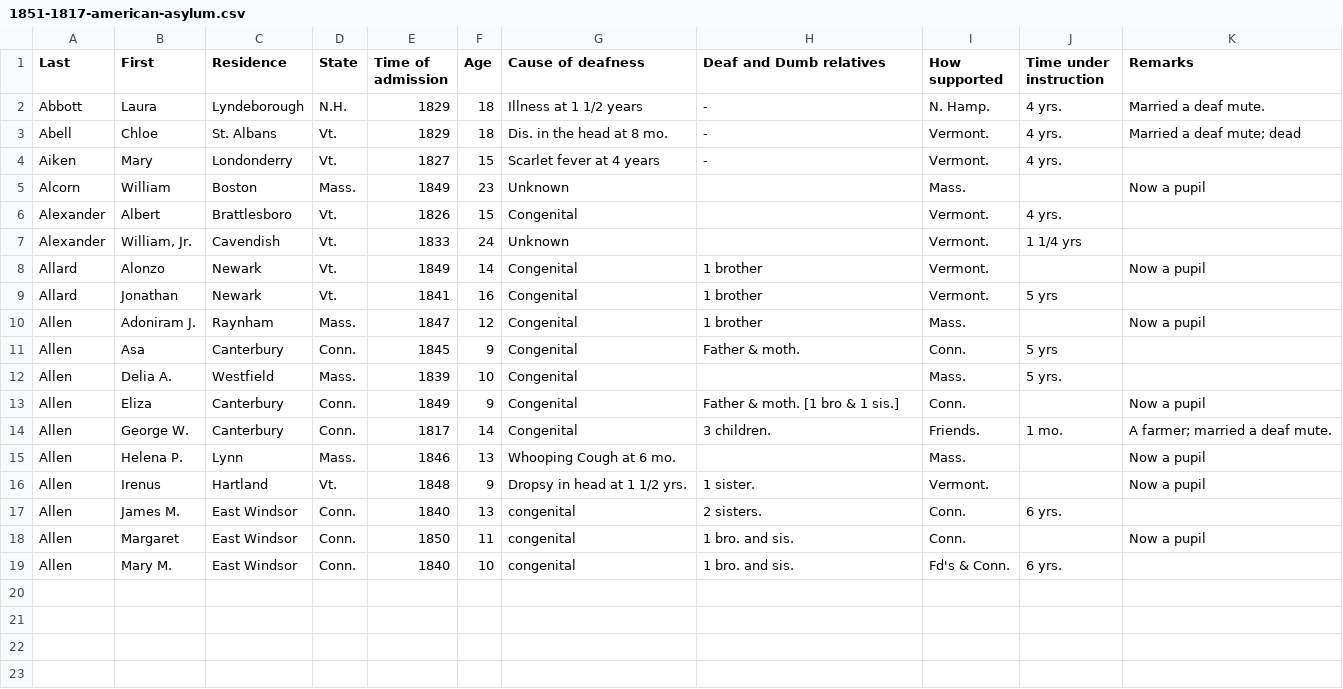
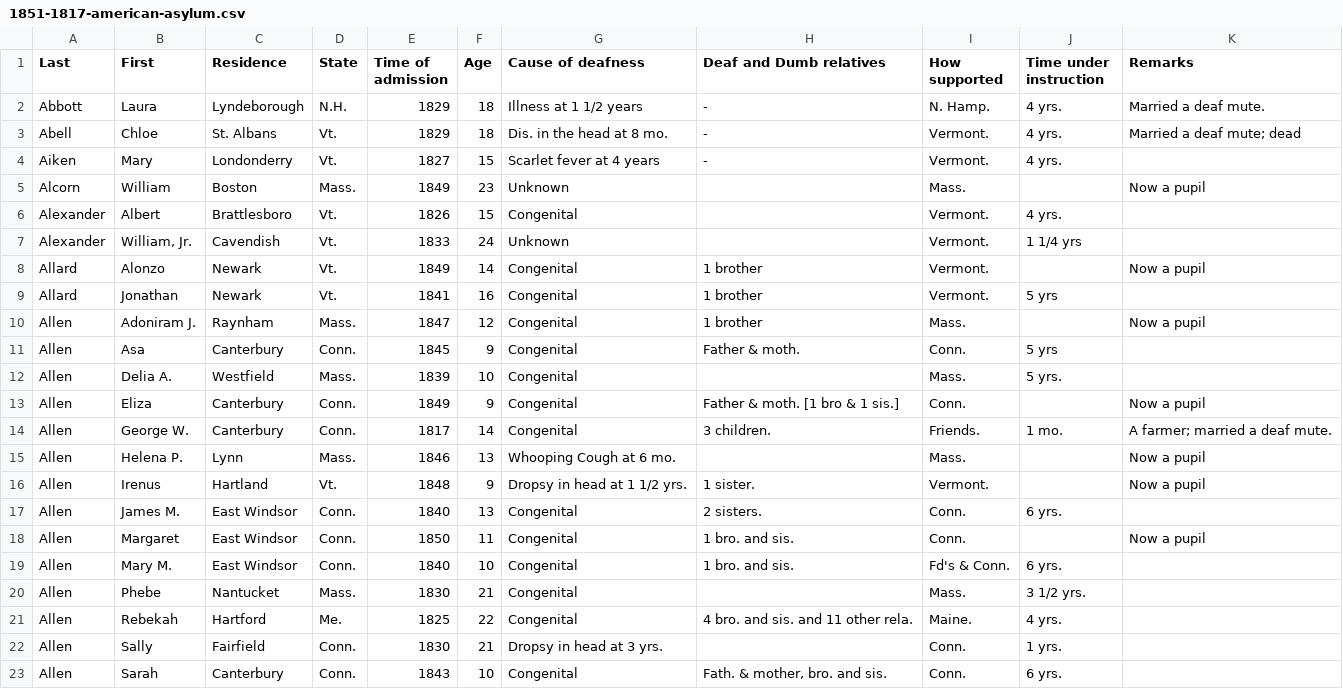
Before and after one commit to intrpr/sftd-listings, a CSV file: 1851-1817-american-asylum.csv, drawn as a sheet.

Commit message:
Update 1851-1817-american-asylum.csv

```diff
--- a/1851-1817-american-asylum.csv
+++ b/1851-1817-american-asylum.csv
@@ -16,4 +16,8 @@ Allen,Helena P.,Lynn,Mass.,1846,13,Whooping Cough at 6 mo.,,Mass.,,Now a pupil
 Allen,Irenus,Hartland,Vt.,1848,9,Dropsy in head at 1 1/2 yrs.,1 sister.,Vermont.,,Now a pupil
-Allen,James M.,East Windsor,Conn.,1840,13,congenital,2 sisters.,Conn.,6 yrs.,
-Allen,Margaret,East Windsor,Conn.,1850,11,congenital,1 bro. and sis.,Conn.,,Now a pupil
-Allen,Mary M.,East Windsor,Conn.,1840,10,congenital,1 bro. and sis.,Fd's & Conn.,6 yrs.,
+Allen,James M.,East Windsor,Conn.,1840,13,Congenital,2 sisters.,Conn.,6 yrs.,
+Allen,Margaret,East Windsor,Conn.,1850,11,Congenital,1 bro. and sis.,Conn.,,Now a pupil
+Allen,Mary M.,East Windsor,Conn.,1840,10,Congenital,1 bro. and sis.,Fd's & Conn.,6 yrs.,
+Allen,Phebe,Nantucket,Mass.,1830,21,Congenital,,Mass.,3 1/2 yrs.,
+Allen,Rebekah,Hartford,Me.,1825,22,Congenital,4 bro. and sis. and 11 other rela.,Maine.,4 yrs.,
+Allen,Sally,Fairfield,Conn.,1830,21,Dropsy in head at 3 yrs.,,Conn.,1 yrs.,
+Allen,Sarah,Canterbury,Conn.,1843,10,Congenital,"Fath. & mother, bro. and sis.",Conn.,6 yrs.,
```
